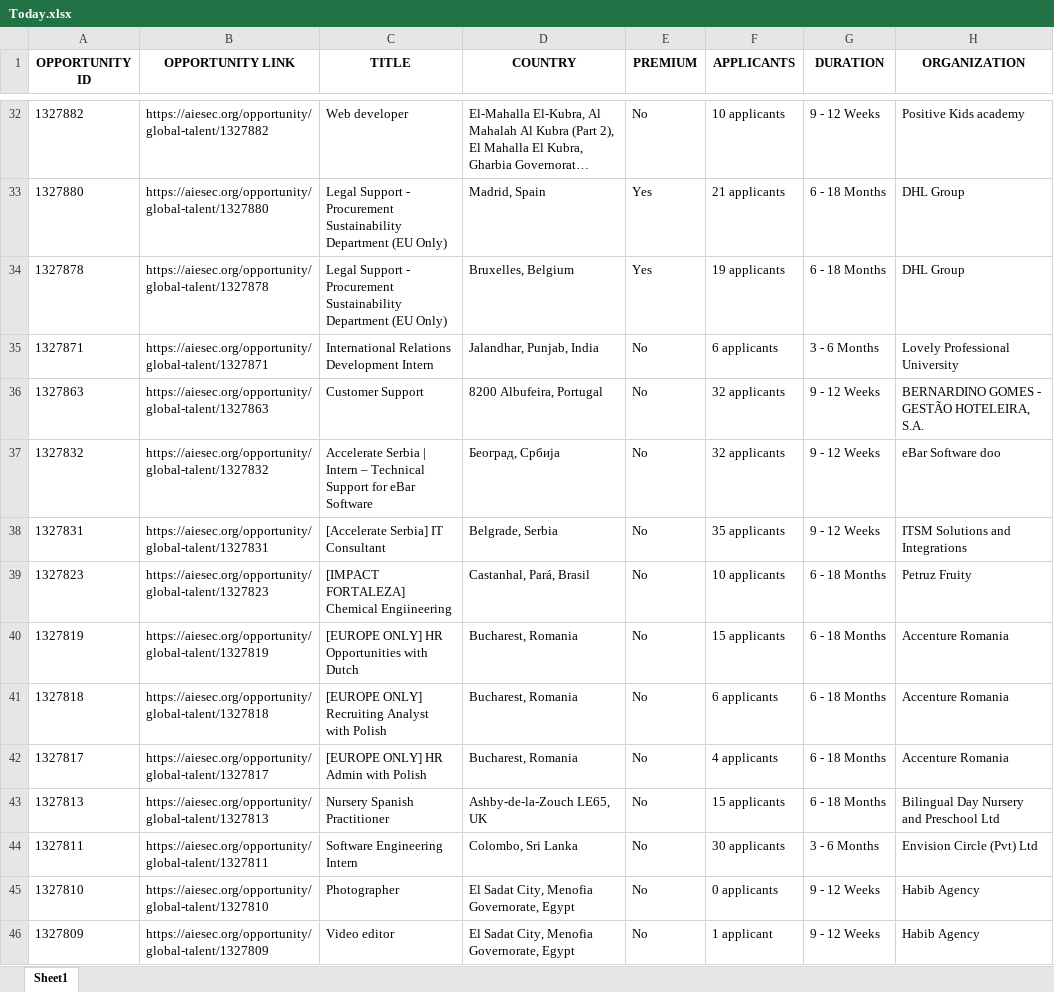
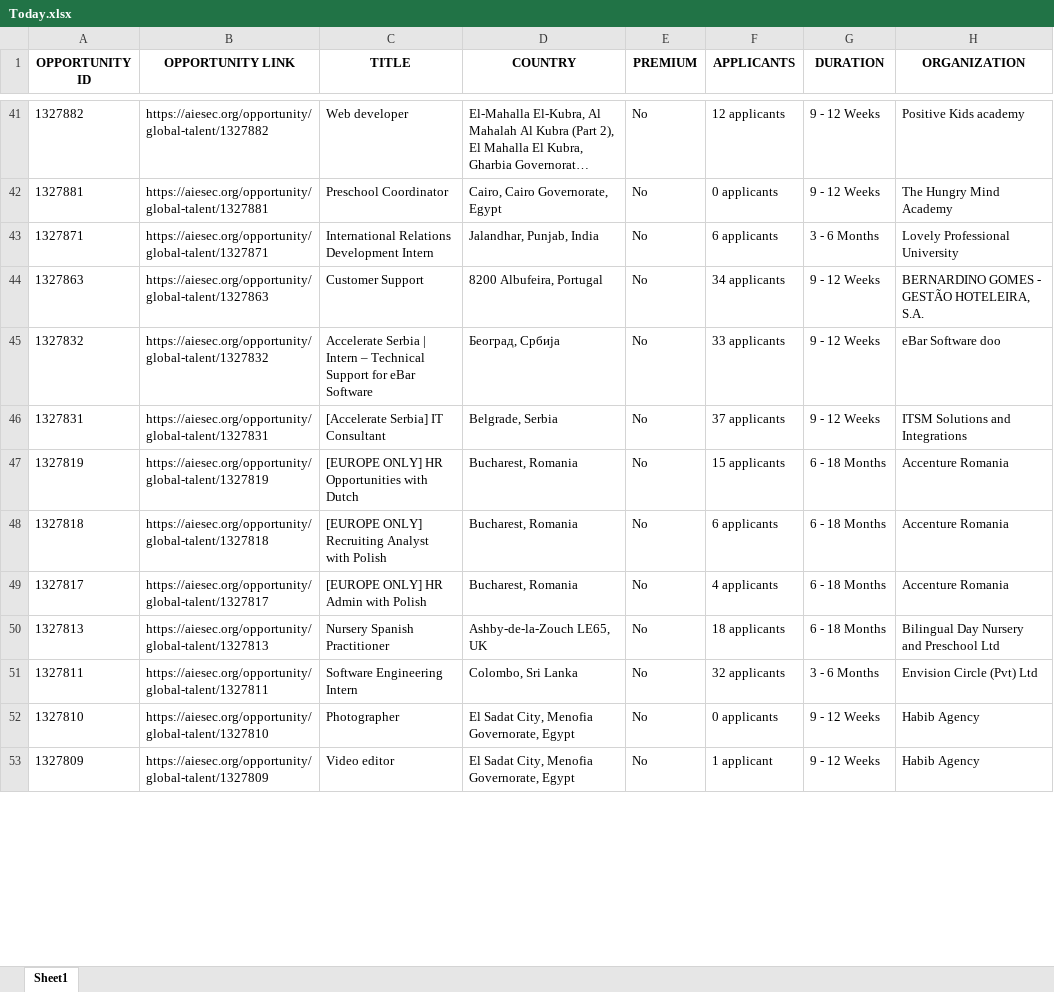
Before and after one commit to IbrahiimHassan/AIESEC_GUC, an Excel workbook: Today.xlsx, sheet Sheet1, drawn as a sheet; only a part is shown, gaps mark what is left out; long unchanged cells end in …; values as stored, in another font and other column widths than the file's, no borders; removed rows and columns are numbered as before the commit, all else as after; the diff covers the shown part only; the diff names each change by its address in the sheet, - before the commit and + after, or states it on an @@ line.

```diff
--- a/Today.xlsx (sheet Sheet1)
+++ b/Today.xlsx (sheet Sheet1)
-F41 (APPLICANTS): 10 applicants
+F41 (APPLICANTS): 12 applicants
-row 33: 1327880 | https://aiesec.org/opportunity/global-talent/1327880 | Legal Support - Procurement Sustainability Department (EU Only) | Madrid, Spain | Yes | 21 applicants | 6 - 18 Months | DHL Group
-row 34: 1327878 | https://aiesec.org/opportunity/global-talent/1327878 | Legal Support - Procurement Sustainability Department (EU Only) | Bruxelles, Belgium | Yes | 19 applicants | 6 - 18 Months | DHL Group
+row 42: 1327881 | https://aiesec.org/opportunity/global-talent/1327881 | Preschool Coordinator | Cairo, Cairo Governorate, Egypt | No | 0 applicants | 9 - 12 Weeks | The Hungry Mind Academy
-F44 (APPLICANTS): 32 applicants
+F44 (APPLICANTS): 34 applicants
-F45 (APPLICANTS): 32 applicants
+F45 (APPLICANTS): 33 applicants
-F46 (APPLICANTS): 35 applicants
+F46 (APPLICANTS): 37 applicants
-row 39: 1327823 | https://aiesec.org/opportunity/global-talent/1327823 | [IMPACT FORTALEZA] Chemical Engiineering | Castanhal, Pará, Brasil | No | 10 applicants | 6 - 18 Months | Petruz Fruity
-F50 (APPLICANTS): 15 applicants
+F50 (APPLICANTS): 18 applicants
-F51 (APPLICANTS): 30 applicants
+F51 (APPLICANTS): 32 applicants
```
Also changed, not shown: 22 added rows, 8 removed rows, 1 moved row and 84 edited cells elsewhere in this sheet, New.xlsx, 1 other file.
